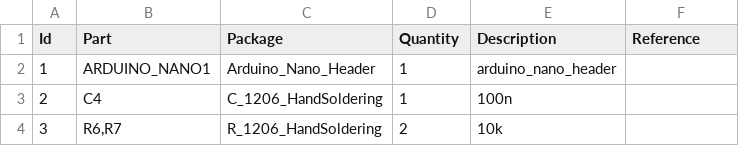
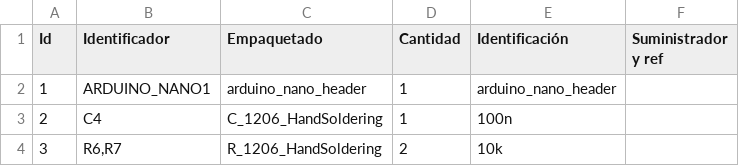
Before and after one commit to killboxalpha/nanoreflow, a CSV file: hardware/bom.csv, drawn as a sheet; only a part is shown.

Commit message:
Update bom.csv

```diff
--- a/hardware/bom.csv
+++ b/hardware/bom.csv
@@ -1,3 +1,3 @@
-"Id";"Part";"Package";"Quantity";"Description";"Reference";
-1;"ARDUINO_NANO1";"Arduino_Nano_Header";1;"arduino_nano_header";;;
+"Id";"Identificador";"Empaquetado";"Cantidad";"Identificación";"Suministrador y ref";
+1;"ARDUINO_NANO1";"arduino_nano_header";1;"arduino_nano_header";;;
 2;"C4";"C_1206_HandSoldering";1;"100n";;;
```
